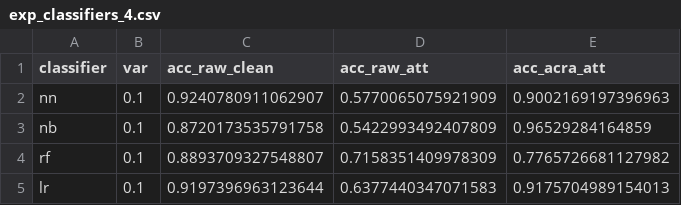
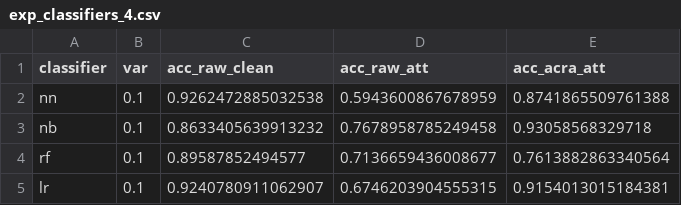
Before and after one commit to roinaveiro/aml_bayes, a CSV file: operations/results/spam/multiple_classifiers/exp_classifiers_4.csv, drawn as a sheet.

```diff
--- a/operations/results/spam/multiple_classifiers/exp_classifiers_4.csv
+++ b/operations/results/spam/multiple_classifiers/exp_classifiers_4.csv
@@ -1,5 +1,5 @@
 classifier,var,acc_raw_clean,acc_raw_att,acc_acra_att
-nn,0.1,0.9240780911062907,0.5770065075921909,0.9002169197396963
-nb,0.1,0.8720173535791758,0.5422993492407809,0.96529284164859
-rf,0.1,0.8893709327548807,0.7158351409978309,0.7765726681127982
-lr,0.1,0.9197396963123644,0.6377440347071583,0.9175704989154013
+nn,0.1,0.9262472885032538,0.5943600867678959,0.8741865509761388
+nb,0.1,0.8633405639913232,0.7678958785249458,0.93058568329718
+rf,0.1,0.89587852494577,0.7136659436008677,0.7613882863340564
+lr,0.1,0.9240780911062907,0.6746203904555315,0.9154013015184381
```
Also changed, not shown: operations/results/spam/multiple_classifiers/exp_classifiers_0.csv, operations/results/spam/multiple_classifiers/exp_classifiers_3.csv, 22 other files.
